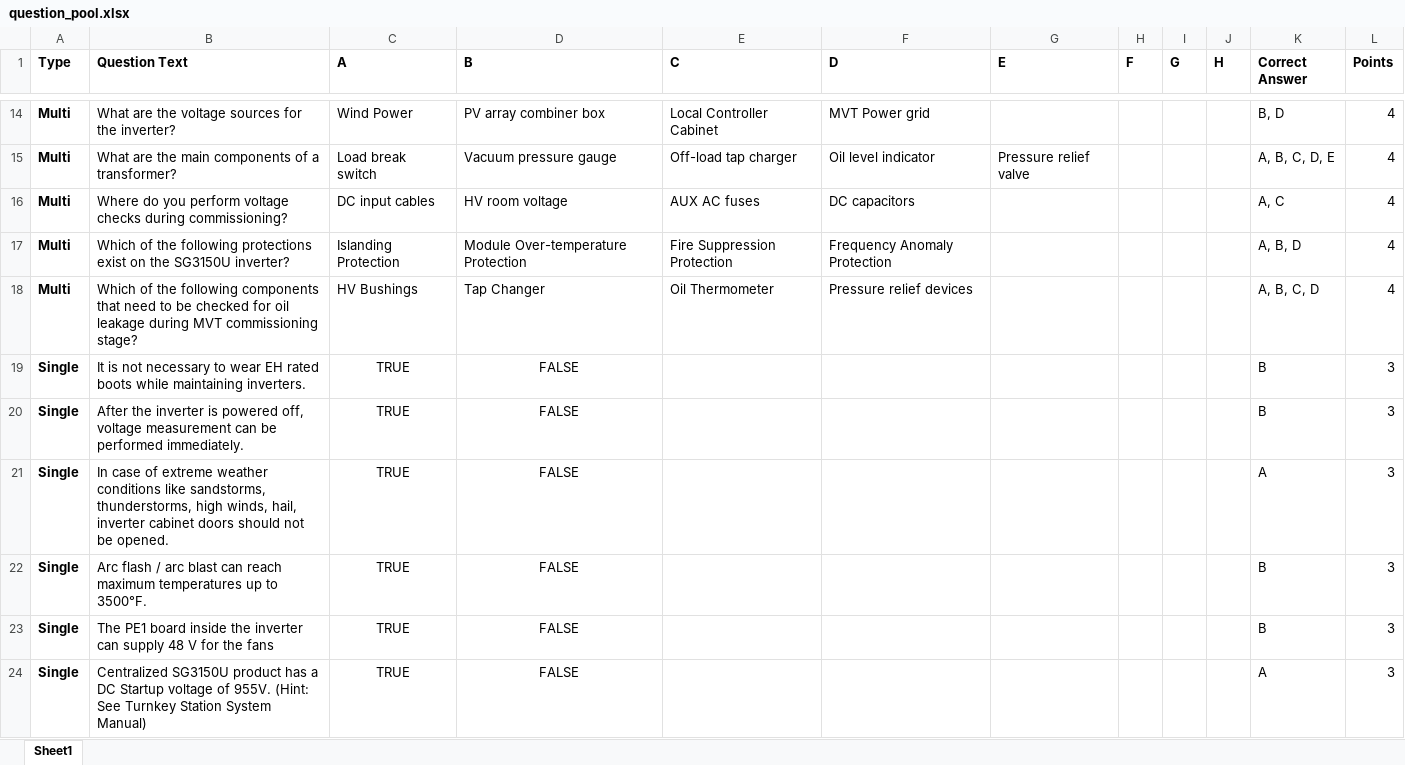
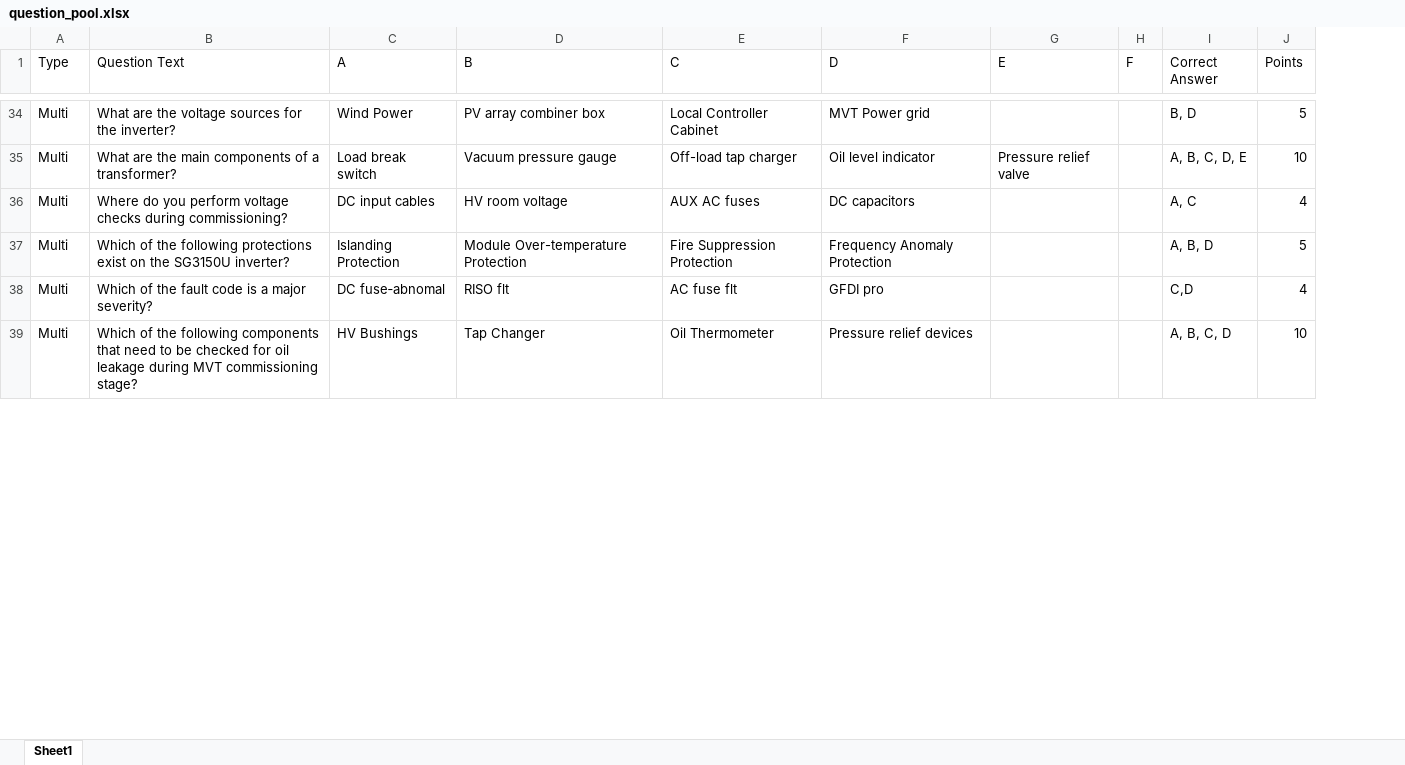
Before and after one commit to BowenHe1/Sungrow-Quiz-App, an Excel workbook: question_pool.xlsx, sheet Sheet1, drawn as a sheet; only a part is shown, gaps mark what is left out; values as stored, in another font and other column widths than the file's, no borders; removed rows and columns are numbered as before the commit, all else as after; the diff covers the shown part only; the diff names each change by its address in the sheet, - before the commit and + after, or states it on an @@ line.

Commit message:
Update question pool for SG3150U-MV

```diff
--- a/question_pool.xlsx (sheet Sheet1)
+++ b/question_pool.xlsx (sheet Sheet1)
-column I (G), empty
-column J (H), empty
-A1:H1 bold: on
+A1:H1 bold: off
-I1:J1 bold: on
+I1:J1 bold: off
-A34:A37 bold: on
+A34:A37 bold: off
-J34 (Points): 4
+J34 (Points): 5
-J35 (Points): 4
+J35 (Points): 10
-J37 (Points): 4
+J37 (Points): 5
+row 38: Multi | Which of the fault code is a major severity? | DC fuse‐abnomal | RISO flt | AC fuse flt | GFDI pro |  |  | C,D | 4
-A39 bold: on
+A39 bold: off
-J39 (Points): 4
+J39 (Points): 10
-row 19: Single | It is not necessary to wear EH rated boots while maintaining inverters. | TRUE | FALSE |  |  |  |  |  |  | B | 3
-row 20: Single | After the inverter is powered off, voltage measurement can be performed immediately. | TRUE | FALSE |  |  |  |  |  |  | B | 3
-row 21: Single | In case of extreme weather conditions like sandstorms, thunderstorms, high winds, hail, inverter cabinet doors should not be opened. | TRUE | FALSE |  |  |  |  |  |  | A | 3
-row 22: Single | Arc flash / arc blast can reach maximum temperatures up to 3500°F. | TRUE | FALSE |  |  |  |  |  |  | B | 3
-row 23: Single | The PE1 board inside the inverter can supply 48 V for the fans | TRUE | FALSE |  |  |  |  |  |  | B | 3
-row 24: Single | Centralized SG3150U product has a DC Startup voltage of 955V. (Hint: See Turnkey Station System Manual) | TRUE | FALSE |  |  |  |  |  |  | A | 3
```
Also changed, not shown: 31 added rows, 3 removed rows, 3 edited cells and cell formats elsewhere in this sheet.
